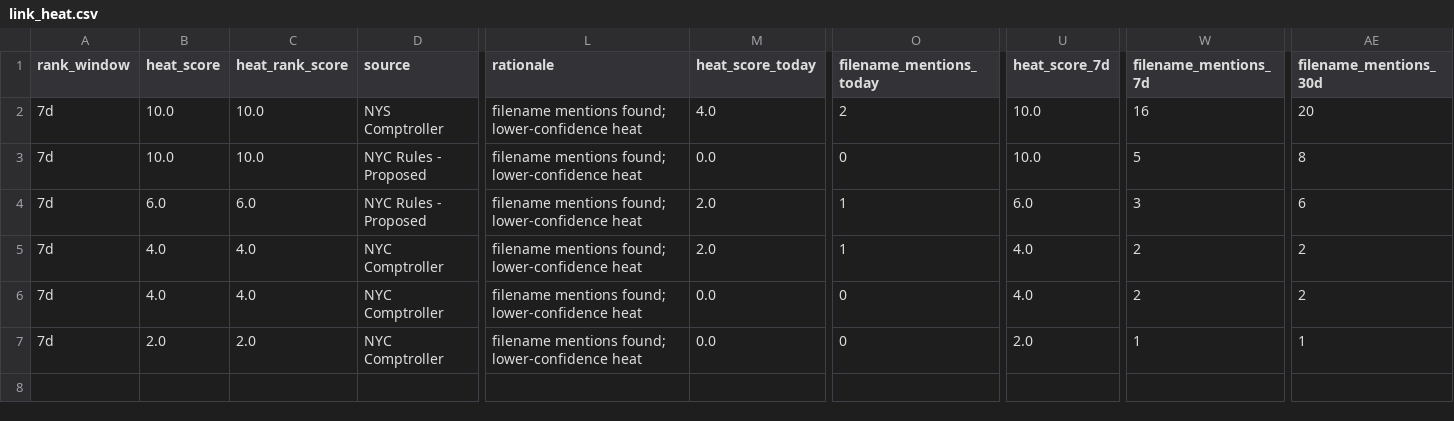
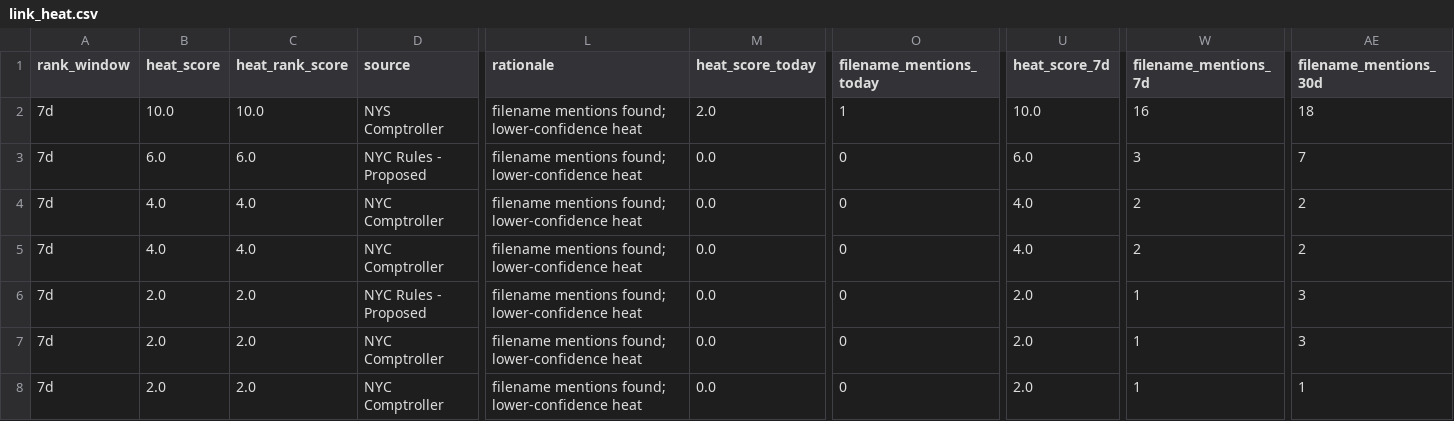
Before and after one commit to umqadir/nyc-report-heat, a CSV file: outputs/link_heat.csv, drawn as a sheet; only a part is shown, gaps mark what is left out; removed rows and columns are numbered as before the commit, all else as after; rows hold the shown columns only; the diff names each change by its address in the sheet, - before the commit and + after, or states it on an @@ line.

```diff
--- a/outputs/link_heat.csv
+++ b/outputs/link_heat.csv
-M2 (heat_score_today): 4.0
+M2 (heat_score_today): 2.0
-O2 (filename_mentions_today): 2
+O2 (filename_mentions_today): 1
-AE2 (filename_mentions_30d): 20
+AE2 (filename_mentions_30d): 18
-B3 (heat_score): 10.0
+B3 (heat_score): 6.0
-C3 (heat_rank_score): 10.0
+C3 (heat_rank_score): 6.0
-U3 (heat_score_7d): 10.0
+U3 (heat_score_7d): 6.0
-W3 (filename_mentions_7d): 5
+W3 (filename_mentions_7d): 3
-AE3 (filename_mentions_30d): 8
+AE3 (filename_mentions_30d): 7
-row 4: 7d | 6.0 | 6.0 | NYC Rules - Proposed | filename mentions found; lower-confidence heat | 2.0 | 1 | 6.0 | 3 | 6
-M4 (heat_score_today): 2.0
+M4 (heat_score_today): 0.0
-O4 (filename_mentions_today): 1
+O4 (filename_mentions_today): 0
+row 6: 7d | 2.0 | 2.0 | NYC Rules - Proposed | filename mentions found; lower-confidence heat | 0.0 | 0 | 2.0 | 1 | 3
+row 7: 7d | 2.0 | 2.0 | NYC Comptroller | filename mentions found; lower-confidence heat | 0.0 | 0 | 2.0 | 1 | 3
```
Also changed, not shown: outputs/ranked.csv, outputs/top_reports.csv, 5 other files.
